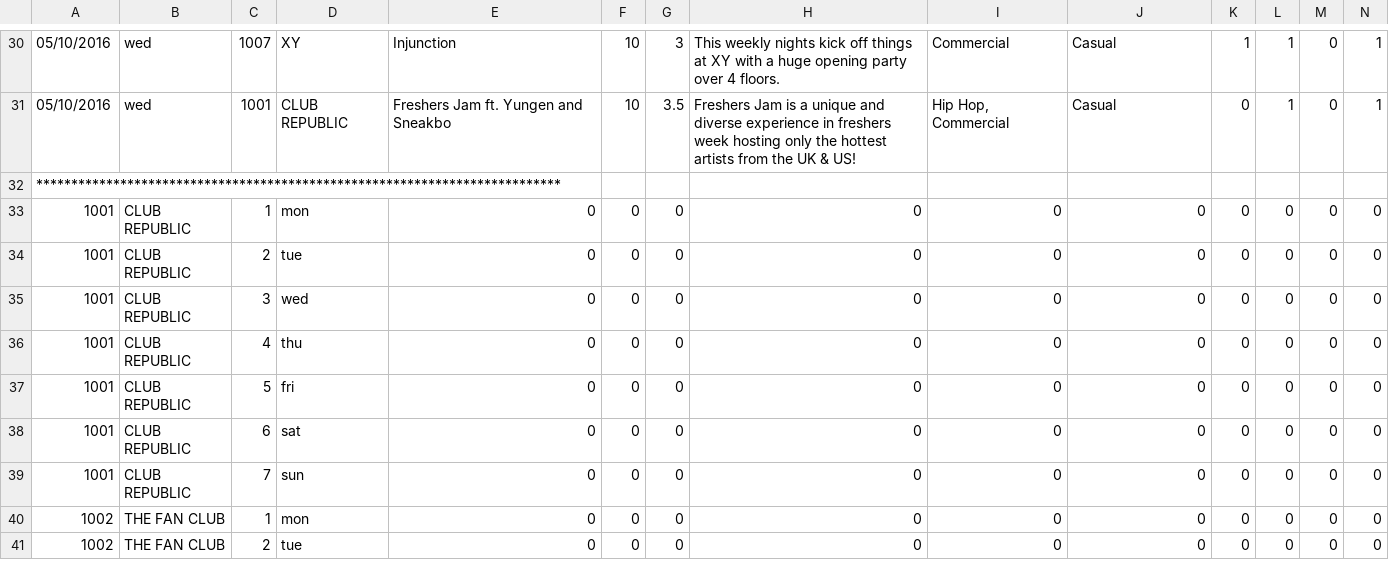
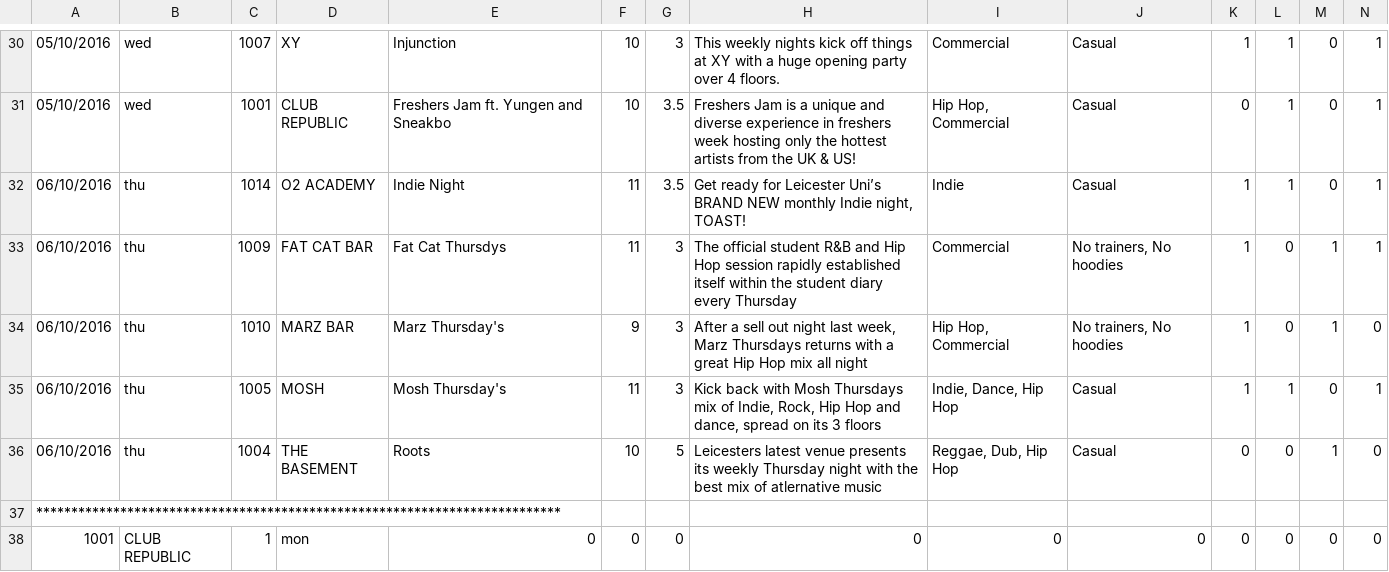
Before and after one commit to kiff-support/trial-data, a CSV file: all.csv, drawn as a sheet; only a part is shown, gaps mark what is left out; the shorter side is filled out with more unchanged rows; rows hold the shown columns only; the diff names each change by its address in the sheet, - before the commit and + after, or states it on an @@ line.

Commit message:
Add files via upload

```diff
--- a/all.csv
+++ b/all.csv
+row 32: 06/10/2016 | thu | 1014 | O2 ACADEMY | Indie Night | 11 | 3.5 | Get ready for Leicester Uni’s BRAND NEW monthly Indie night, TOAST! | Indie | Casual | 1 | 1 | 0 | 1
+row 33: 06/10/2016 | thu | 1009 | FAT CAT BAR | Fat Cat Thursdys | 11 | 3 | The official student R&B and Hip Hop session rapidly established itself within the student diary every Thursday | Commercial | No trainers, No hoodies | 1 | 0 | 1 | 1
+row 34: 06/10/2016 | thu | 1010 | MARZ BAR | Marz Thursday's | 9 | 3 | After a sell out night last week, Marz Thursdays returns with a great Hip Hop mix all night | Hip Hop, Commercial | No trainers, No hoodies | 1 | 0 | 1 | 0
+row 35: 06/10/2016 | thu | 1005 | MOSH | Mosh Thursday's | 11 | 3 | Kick back with Mosh Thursdays mix of Indie, Rock, Hip Hop and dance, spread on its 3 floors | Indie, Dance, Hip Hop | Casual | 1 | 1 | 0 | 1
+row 36: 06/10/2016 | thu | 1004 | THE BASEMENT | Roots | 10 | 5 | Leicesters latest venue presents its weekly Thursday night with the best mix of atlernative music | Reggae, Dub, Hip Hop | Casual | 0 | 0 | 1 | 0
```
